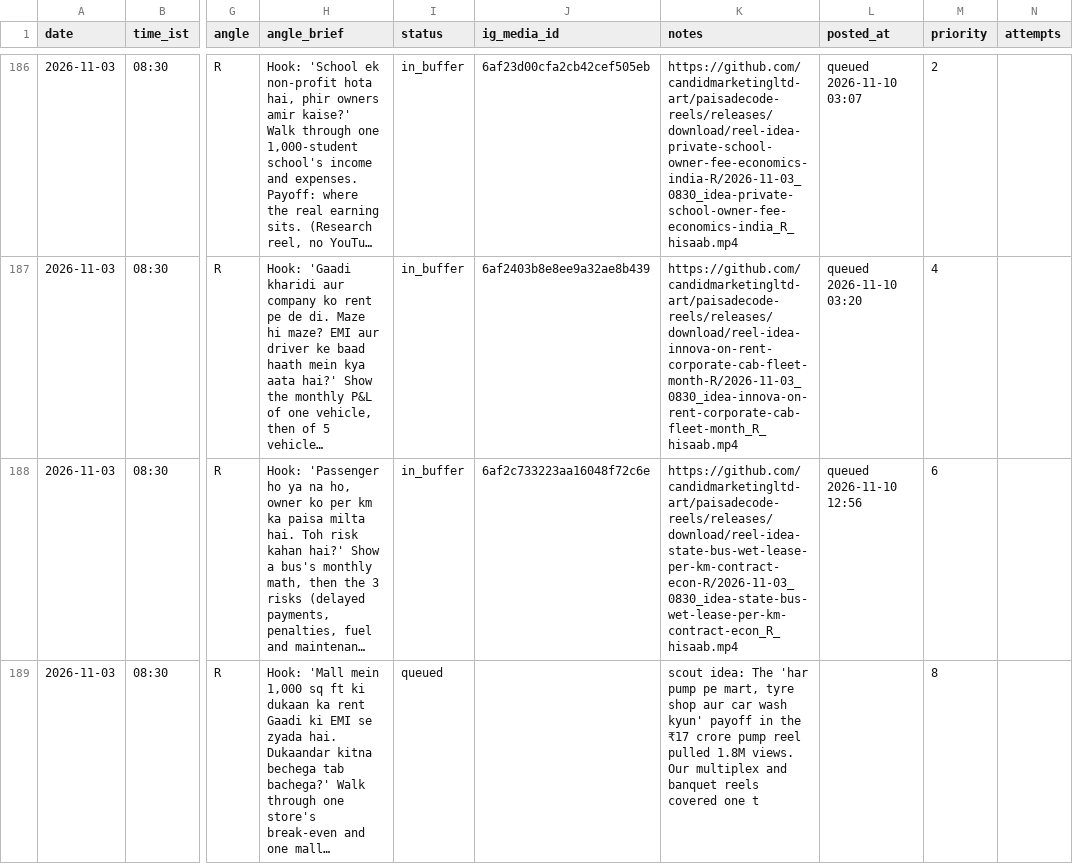
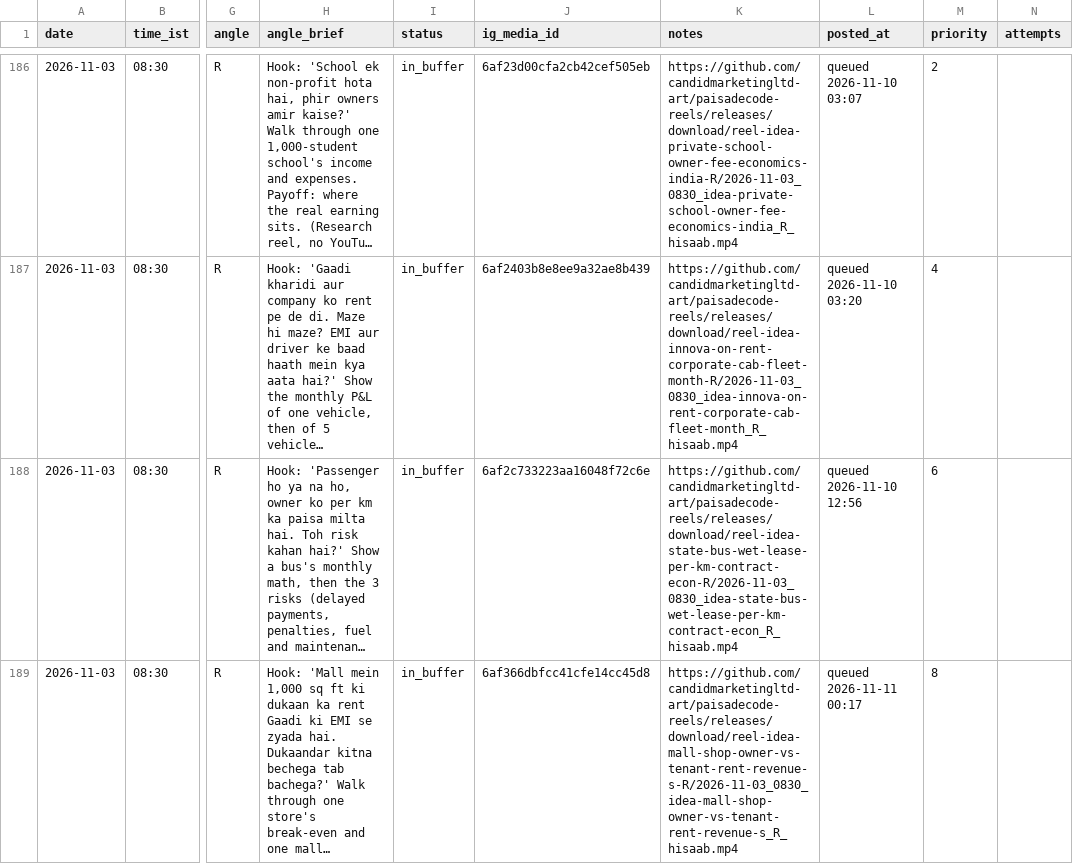
Before and after one commit to candidmarketingltd-art/paisadecode-reels, a CSV file: calendar/calendar.csv, drawn as a sheet; only a part is shown, gaps mark what is left out; long unchanged cells end in …; the diff covers the shown part only; the diff names each change by its address in the sheet, - before the commit and + after, or states it on an @@ line.

```diff
--- a/calendar/calendar.csv
+++ b/calendar/calendar.csv
-I189 (status): queued
+I189 (status): in_buffer
-J189 (ig_media_id): (empty)
+J189 (ig_media_id): 6af366dbfcc41cfe14cc45d8
-K189 (notes): scout idea: The 'har pump pe mart, tyre shop aur car wash kyun' payoff in the ₹17 crore pump reel pulled 1.8M views. Our multiplex and banquet reels covered one t
+K189 (notes): https://github.com/candidmarketingltd-art/paisadecode-reels/releases/download/reel-idea-mall-shop-owner-vs-tenant-rent-revenue-s-R/2026-11-03_0830_idea-mall-shop-owner-vs-tenant-rent-revenue-s_R_hisaab.mp4
-L189 (posted_at): (empty)
+L189 (posted_at): queued 2026-11-11 00:17
```
Also changed, not shown: 8 edited cells elsewhere in this file, logs/runs.csv, 7 other files.
